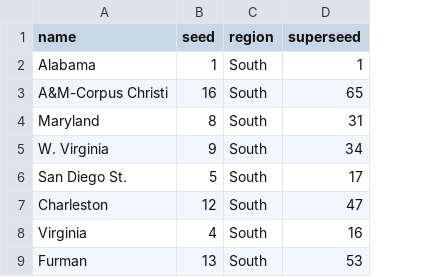
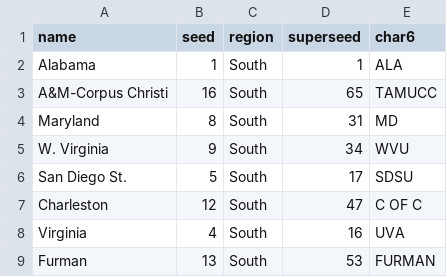
Before and after one commit to vishalkevinpatel/bracket-api, a CSV file: lib/seeds/teams.csv, drawn as a sheet; only a part is shown; the diff names each change by its address in the sheet, - before the commit and + after, or states it on an @@ line.

Commit message:
fixed tables, added new jbuilder details

```diff
--- a/lib/seeds/teams.csv
+++ b/lib/seeds/teams.csv
+column E (char6), rows 2-9: ALA | TAMUCC | MD | WVU | SDSU | C OF C | UVA | FURMAN
```
Also changed, not shown: lib/seeds/games.csv, 8 other files.
